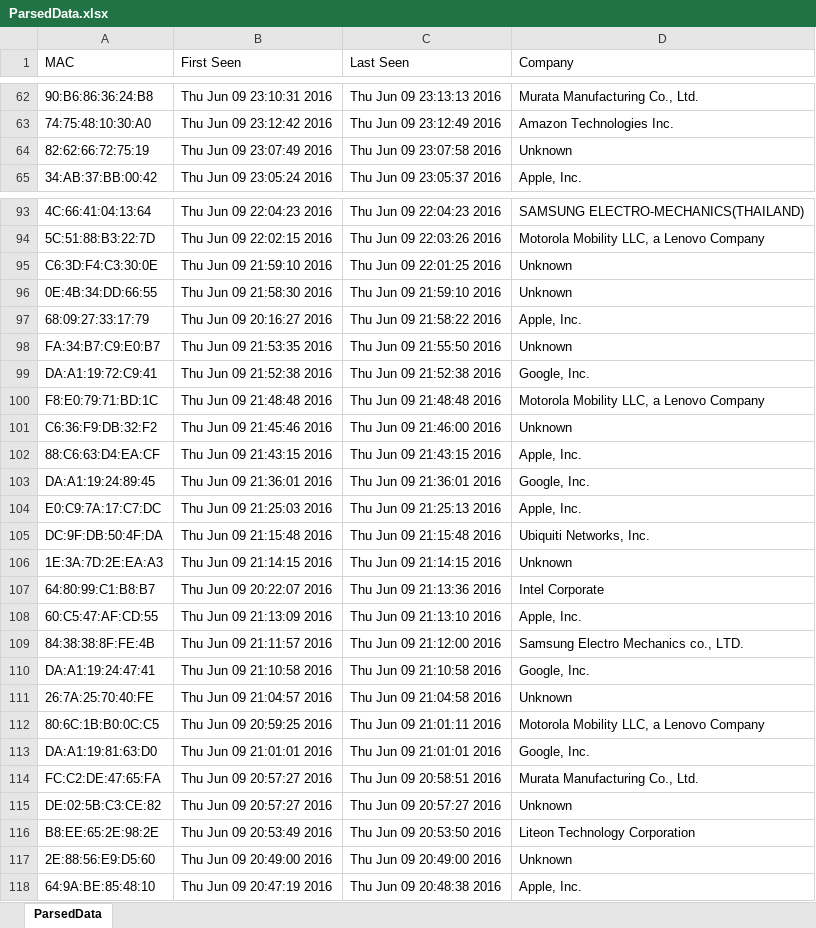
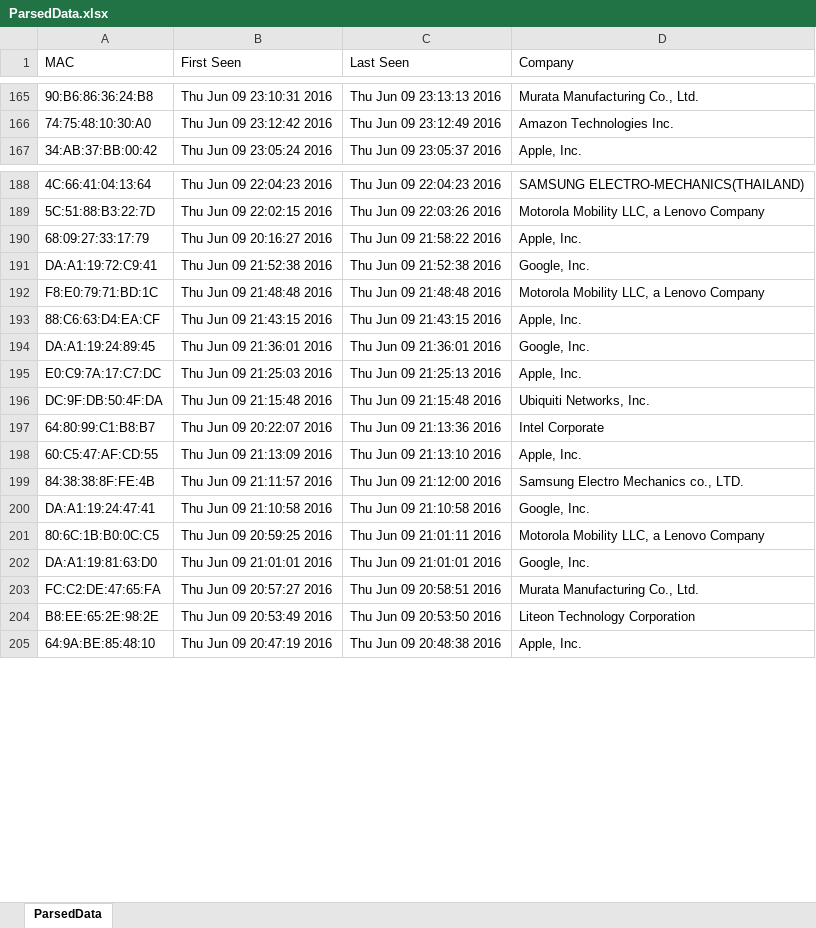
Before and after one commit to RS-REU-2016/machineLearningAlgorithm, an Excel workbook: algorithm/ParsedData.xlsx, sheet ParsedData, drawn as a sheet; only a part is shown, gaps mark what is left out; values as stored, in another font and other column widths than the file's, no borders; removed rows and columns are numbered as before the commit, all else as after; the diff covers the shown part only; the diff names each change by its address in the sheet, - before the commit and + after, or states it on an @@ line.

```diff
--- a/algorithm/ParsedData.xlsx (sheet ParsedData)
+++ b/algorithm/ParsedData.xlsx (sheet ParsedData)
-row 64: 82:62:66:72:75:19 | Thu Jun 09 23:07:49 2016 | Thu Jun 09 23:07:58 2016 | Unknown
-row 95: C6:3D:F4:C3:30:0E | Thu Jun 09 21:59:10 2016 | Thu Jun 09 22:01:25 2016 | Unknown
-row 96: 0E:4B:34:DD:66:55 | Thu Jun 09 21:58:30 2016 | Thu Jun 09 21:59:10 2016 | Unknown
-row 98: FA:34:B7:C9:E0:B7 | Thu Jun 09 21:53:35 2016 | Thu Jun 09 21:55:50 2016 | Unknown
-row 101: C6:36:F9:DB:32:F2 | Thu Jun 09 21:45:46 2016 | Thu Jun 09 21:46:00 2016 | Unknown
-row 106: 1E:3A:7D:2E:EA:A3 | Thu Jun 09 21:14:15 2016 | Thu Jun 09 21:14:15 2016 | Unknown
-row 111: 26:7A:25:70:40:FE | Thu Jun 09 21:04:57 2016 | Thu Jun 09 21:04:58 2016 | Unknown
-row 115: DE:02:5B:C3:CE:82 | Thu Jun 09 20:57:27 2016 | Thu Jun 09 20:57:27 2016 | Unknown
-row 117: 2E:88:56:E9:D5:60 | Thu Jun 09 20:49:00 2016 | Thu Jun 09 20:49:00 2016 | Unknown
```
Also changed, not shown: 139 added rows and 48 removed rows elsewhere in this sheet, algorithm/phone.xlsx, 1 other file.
